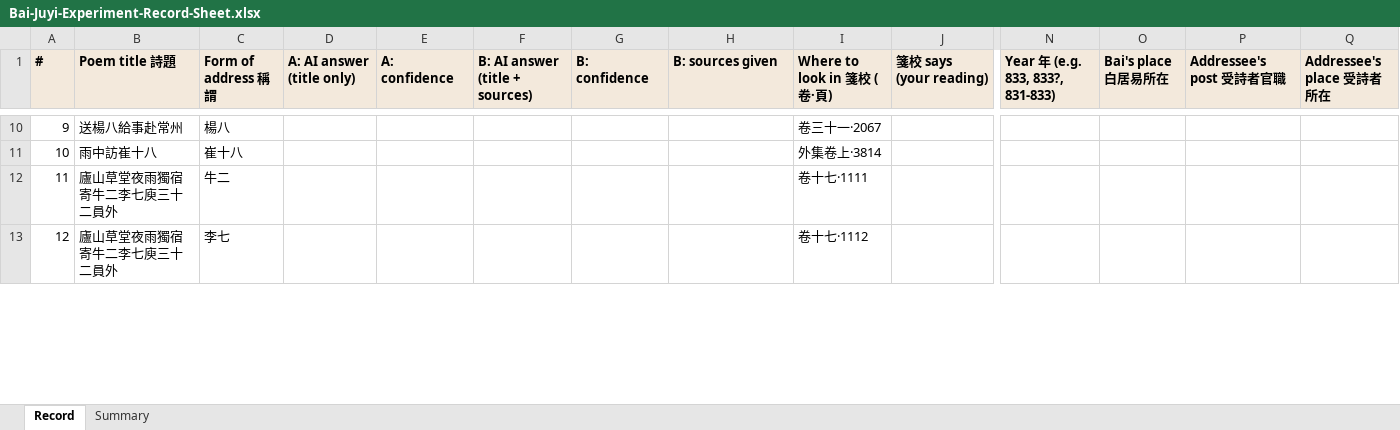
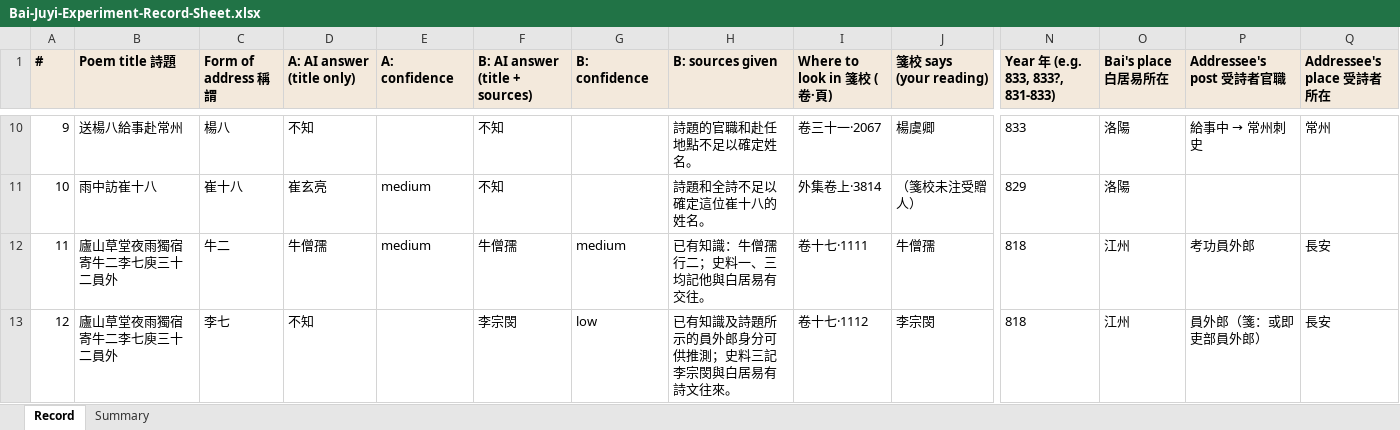
Before and after one commit to hanbin2007/bai-juyi-friends, an Excel workbook: public/data/Bai-Juyi-Experiment-Record-Sheet.xlsx, sheet Record, drawn as a sheet; only a part is shown, gaps mark what is left out; values as stored, in another font and other column widths than the file's, no borders; the diff covers the shown part only; the diff names each change by its address in the sheet, - before the commit and + after, or states it on an @@ line.

```diff
--- a/public/data/Bai-Juyi-Experiment-Record-Sheet.xlsx (sheet Record)
+++ b/public/data/Bai-Juyi-Experiment-Record-Sheet.xlsx (sheet Record)
-D10 (A: AI answer (title only)): (empty)
+D10 (A: AI answer (title only)): 不知
-F10:F11 (B: AI answer (title + sources)): (empty)
+F10:F11 (B: AI answer (title + sources)): 不知
-H10 (B: sources given): (empty)
+H10 (B: sources given): 詩題的官職和赴任地點不足以確定姓名。
-J10 (箋校 says (your reading)): (empty)
+J10 (箋校 says (your reading)): 楊虞卿
-N10 (Year 年 (e.g. 833, 833?, 831-833)): (empty)
+N10 (Year 年 (e.g. 833, 833?, 831-833)): 833
-O10:O11 (Bai's place 白居易所在): (empty)
+O10:O11 (Bai's place 白居易所在): 洛陽
@@ P10 (Addressee's post 受詩者官職): (empty) → 給事中 → 常州刺史 @@
-Q10 (Addressee's place 受詩者所在): (empty)
+Q10 (Addressee's place 受詩者所在): 常州
-D11 (A: AI answer (title only)): (empty)
+D11 (A: AI answer (title only)): 崔玄亮
-E11:E12 (A: confidence): (empty)
+E11:E12 (A: confidence): medium
-H11 (B: sources given): (empty)
+H11 (B: sources given): 詩題和全詩不足以確定這位崔十八的姓名。
-J11 (箋校 says (your reading)): (empty)
+J11 (箋校 says (your reading)): （箋校未注受贈人）
-N11 (Year 年 (e.g. 833, 833?, 831-833)): (empty)
+N11 (Year 年 (e.g. 833, 833?, 831-833)): 829
-D12 (A: AI answer (title only)): (empty)
+D12 (A: AI answer (title only)): 牛僧孺
-F12 (B: AI answer (title + sources)): (empty)
+F12 (B: AI answer (title + sources)): 牛僧孺
-G12 (B: confidence): (empty)
+G12 (B: confidence): medium
-H12 (B: sources given): (empty)
+H12 (B: sources given): 已有知識：牛僧孺行二；史料一、三均記他與白居易有交往。
-J12 (箋校 says (your reading)): (empty)
+J12 (箋校 says (your reading)): 牛僧孺
-N12:N13 (Year 年 (e.g. 833, 833?, 831-833)): (empty)
+N12:N13 (Year 年 (e.g. 833, 833?, 831-833)): 818
-O12:O13 (Bai's place 白居易所在): (empty)
+O12:O13 (Bai's place 白居易所在): 江州
-P12 (Addressee's post 受詩者官職): (empty)
+P12 (Addressee's post 受詩者官職): 考功員外郎
-Q12:Q13 (Addressee's place 受詩者所在): (empty)
+Q12:Q13 (Addressee's place 受詩者所在): 長安
-D13 (A: AI answer (title only)): (empty)
+D13 (A: AI answer (title only)): 不知
-F13 (B: AI answer (title + sources)): (empty)
+F13 (B: AI answer (title + sources)): 李宗閔
-G13 (B: confidence): (empty)
+G13 (B: confidence): low
-H13 (B: sources given): (empty)
+H13 (B: sources given): 已有知識及詩題所示的員外郎身分可供推測；史料三記李宗閔與白居易有詩文往來。
-J13 (箋校 says (your reading)): (empty)
+J13 (箋校 says (your reading)): 李宗閔
-P13 (Addressee's post 受詩者官職): (empty)
+P13 (Addressee's post 受詩者官職): 員外郎（箋：或即吏部員外郎）
```
Also changed, not shown: 269 edited cells elsewhere in this sheet, 17 other files.
